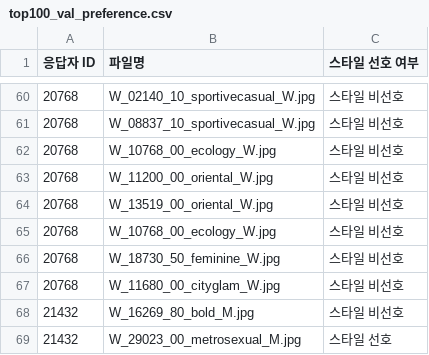
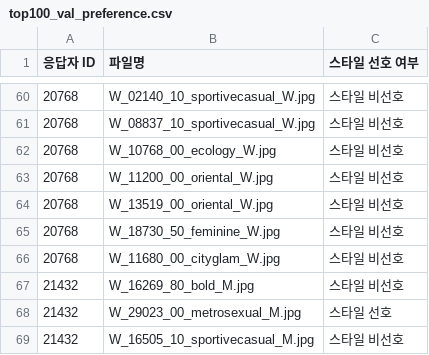
Before and after one commit to editdiary/DCC, a CSV file: Mission3/top100_val_preference.csv, drawn as a sheet; only a part is shown, gaps mark what is left out; the shorter side is filled out with more unchanged rows.

```diff
--- a/Mission3/top100_val_preference.csv
+++ b/Mission3/top100_val_preference.csv
@@ -64,3 +64,2 @@
 20768,W_13519_00_oriental_W.jpg,스타일 비선호
-20768,W_10768_00_ecology_W.jpg,스타일 비선호
 20768,W_18730_50_feminine_W.jpg,스타일 비선호
```
Also changed, not shown: Mission2/val_preference.csv, Mission3/top100_train_preference.csv, 6 other files.
